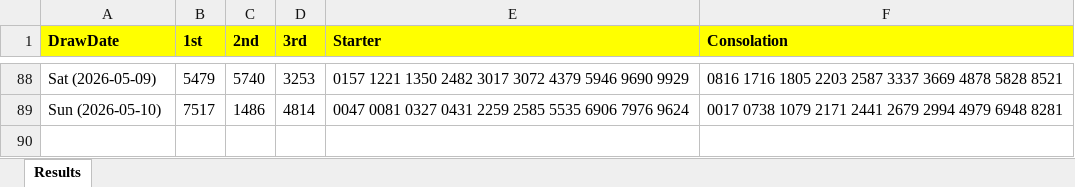
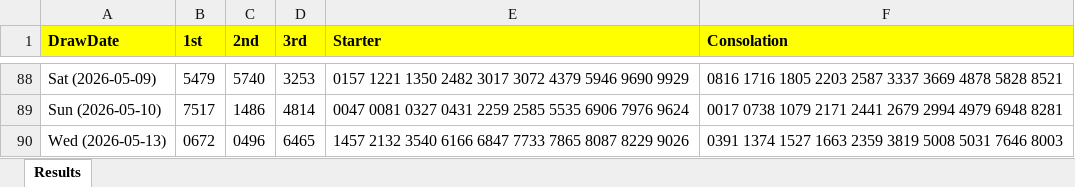
Before and after one commit to apiusage/sg-4d-json, an Excel workbook: 4d_results_all.xlsx, sheet Results, drawn as a sheet; only a part is shown, gaps mark what is left out; values as stored, in another font and other column widths than the file's, no borders; the diff names each change by its address in the sheet, - before the commit and + after, or states it on an @@ line.

```diff
--- a/4d_results_all.xlsx (sheet Results)
+++ b/4d_results_all.xlsx (sheet Results)
+row 90: Wed (2026-05-13) | 0672 | 0496 | 6465 | 1457 2132 3540 6166 6847 7733 7865 8087 8229 9026 | 0391 1374 1527 1663 2359 3819 5008 5031 7646 8003
```
Also changed, not shown: 4d_box_output.xlsx, 1 other file.
